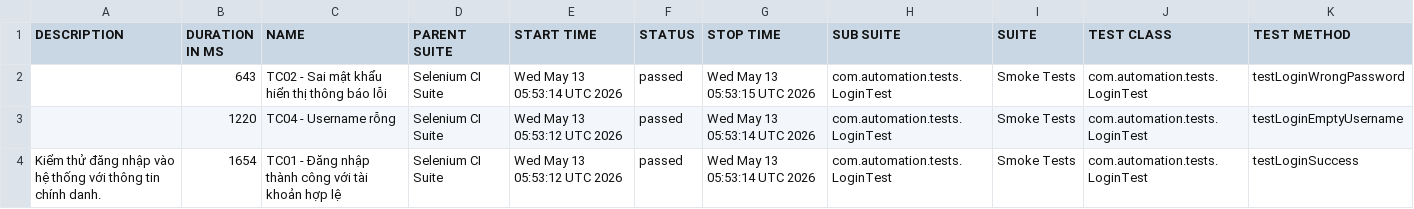
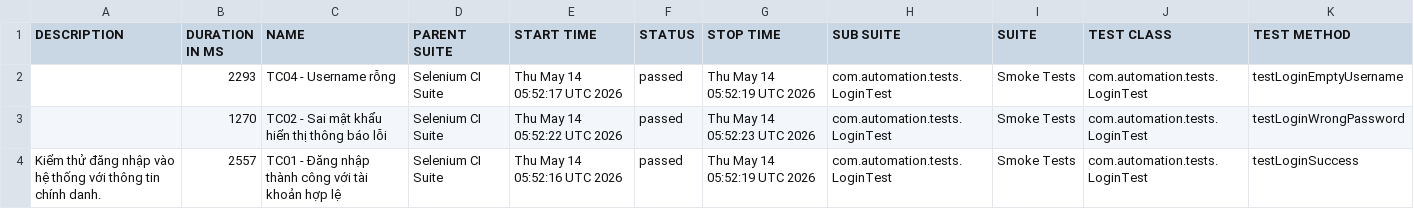
Before and after one commit to huyhuy23022004/Lab11_BuiNgocHuy_1150080137_CNPM2, a CSV file: data/suites.csv, drawn as a sheet.

```diff
--- a/data/suites.csv
+++ b/data/suites.csv
@@ -1,4 +1,4 @@
 "DESCRIPTION","DURATION IN MS","NAME","PARENT SUITE","START TIME","STATUS","STOP TIME","SUB SUITE","SUITE","TEST CLASS","TEST METHOD"
-"","643","TC02 - Sai mật khẩu hiển thị thông báo lỗi","Selenium CI Suite","Wed May 13 05:53:14 UTC 2026","passed","Wed May 13 05:53:15 UTC 2026","com.automation.tests.LoginTest","Smoke Tests","com.automation.tests.LoginTest","testLoginWrongPassword"
-"","1220","TC04 - Username rỗng","Selenium CI Suite","Wed May 13 05:53:12 UTC 2026","passed","Wed May 13 05:53:14 UTC 2026","com.automation.tests.LoginTest","Smoke Tests","com.automation.tests.LoginTest","testLoginEmptyUsername"
-"Kiểm thử đăng nhập vào hệ thống với thông tin chính danh.","1654","TC01 - Đăng nhập thành công với tài khoản hợp lệ","Selenium CI Suite","Wed May 13 05:53:12 UTC 2026","passed","Wed May 13 05:53:14 UTC 2026","com.automation.tests.LoginTest","Smoke Tests","com.automation.tests.LoginTest","testLoginSuccess"
+"","2293","TC04 - Username rỗng","Selenium CI Suite","Thu May 14 05:52:17 UTC 2026","passed","Thu May 14 05:52:19 UTC 2026","com.automation.tests.LoginTest","Smoke Tests","com.automation.tests.LoginTest","testLoginEmptyUsername"
+"","1270","TC02 - Sai mật khẩu hiển thị thông báo lỗi","Selenium CI Suite","Thu May 14 05:52:22 UTC 2026","passed","Thu May 14 05:52:23 UTC 2026","com.automation.tests.LoginTest","Smoke Tests","com.automation.tests.LoginTest","testLoginWrongPassword"
+"Kiểm thử đăng nhập vào hệ thống với thông tin chính danh.","2557","TC01 - Đăng nhập thành công với tài khoản hợp lệ","Selenium CI Suite","Thu May 14 05:52:16 UTC 2026","passed","Thu May 14 05:52:19 UTC 2026","com.automation.tests.LoginTest","Smoke Tests","com.automation.tests.LoginTest","testLoginSuccess"
```
Also changed, not shown: data/behaviors.csv, 33 other files.
